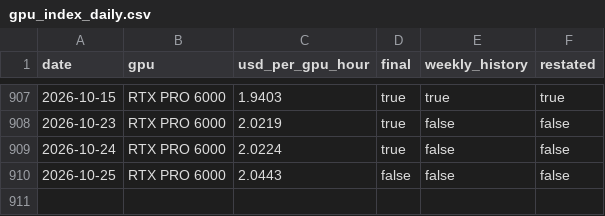
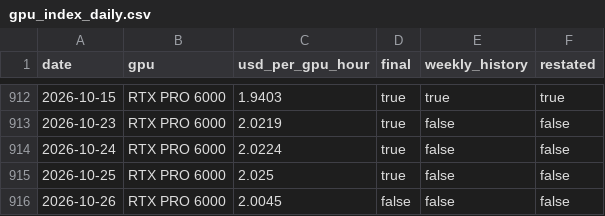
Before and after one commit to renshuBTC/compute-screener, a CSV file: data/gpu_index_daily.csv, drawn as a sheet; only a part is shown, gaps mark what is left out; the diff covers the shown part only.

```diff
--- a/data/gpu_index_daily.csv
+++ b/data/gpu_index_daily.csv
@@ -909,2 +914,3 @@ date,gpu,usd_per_gpu_hour,final,weekly_history,restated
 2026-10-24,RTX PRO 6000,2.0224,true,false,false
-2026-10-25,RTX PRO 6000,2.0443,false,false,false
+2026-10-25,RTX PRO 6000,2.025,true,false,false
+2026-10-26,RTX PRO 6000,2.0045,false,false,false
```
Also changed, not shown: 5 added rows and 10 edited cells elsewhere in this file, data/gpu_providers_latest.csv, data/token_index_daily.csv, 3 other files.
